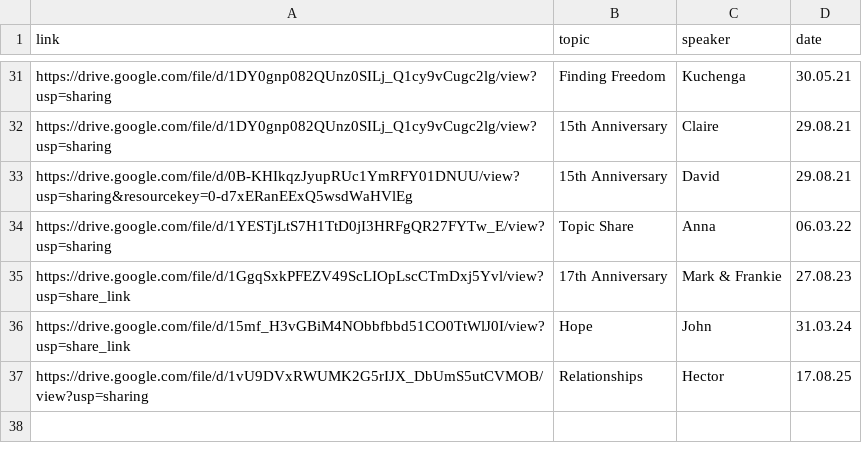
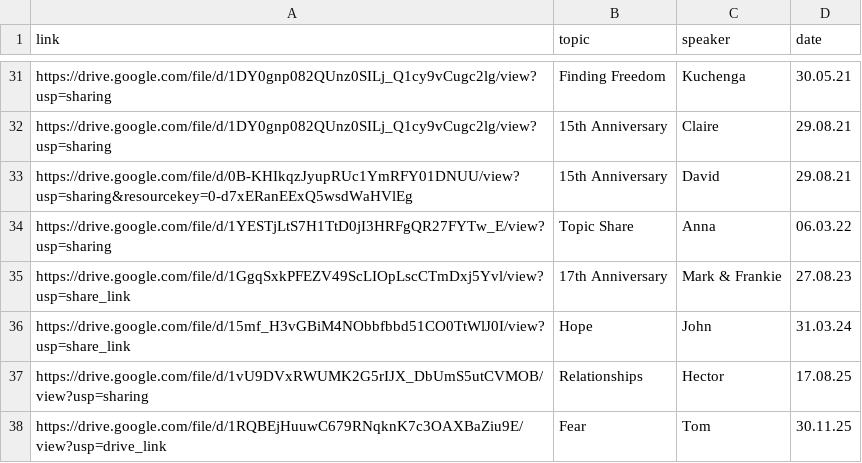
Before and after one commit to naeuston/naeuston.github.io, a CSV file: _data/shares/topics.csv, drawn as a sheet; only a part is shown, gaps mark what is left out.

Commit message:
Update topics.csv

```diff
--- a/_data/shares/topics.csv
+++ b/_data/shares/topics.csv
@@ -37 +37,2 @@ https://drive.google.com/file/d/15mf_H3vGBiM4NObbfbbd51CO0TtWlJ0I/view?usp=share
 https://drive.google.com/file/d/1vU9DVxRWUMK2G5rIJX_DbUmS5utCVMOB/view?usp=sharing,Relationships,Hector,17.08.25
+https://drive.google.com/file/d/1RQBEjHuuwC679RNqknK7c3OAXBaZiu9E/view?usp=drive_link,Fear,Tom,30.11.25
```
